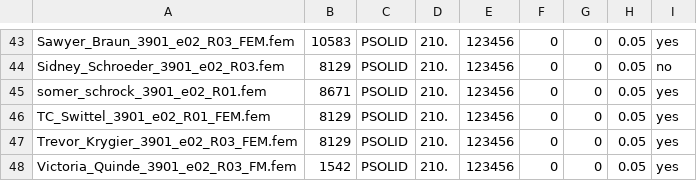
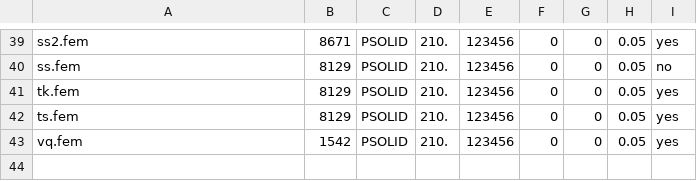
Before and after one commit to dnaneet/amesim, a CSV file: hypermesh/EAB2020/results.csv, drawn as a sheet; only a part is shown, gaps mark what is left out; removed rows and columns are numbered as before the commit, all else as after; the diff covers the shown part only; the diff names each change by its address in the sheet, - before the commit and + after, or states it on an @@ line.

```diff
--- a/hypermesh/EAB2020/results.csv
+++ b/hypermesh/EAB2020/results.csv
-A39: Sawyer_Braun_3901_e02_R03_FEM.fem
+A39: ss2.fem
-B39: 10583
+B39: 8671
-A40: Sidney_Schroeder_3901_e02_R03.fem
+A40: ss.fem
-row 45: somer_schrock_3901_e02_R01.fem | 8671 | PSOLID | 210. | 123456 | 0 | 0 | 0.05 | yes
-A41: TC_Swittel_3901_e02_R01_FEM.fem
+A41: tk.fem
-A42: Trevor_Krygier_3901_e02_R03_FEM.fem
+A42: ts.fem
-A43: Victoria_Quinde_3901_e02_R03_FM.fem
+A43: vq.fem
```
Also changed, not shown: 5 added rows, 9 removed rows and 49 edited cells elsewhere in this file, 44 other files.
